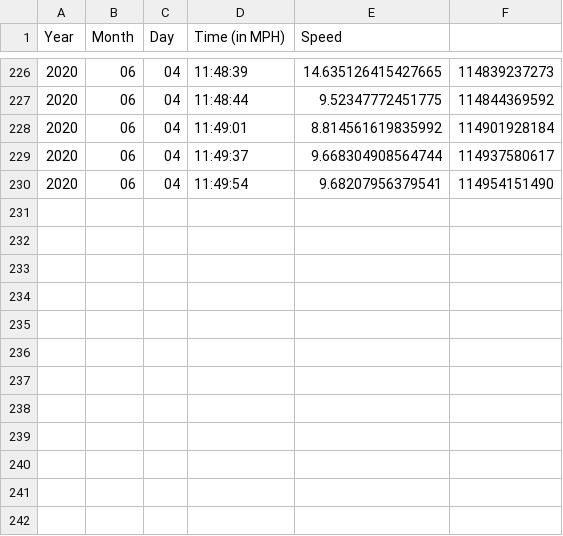
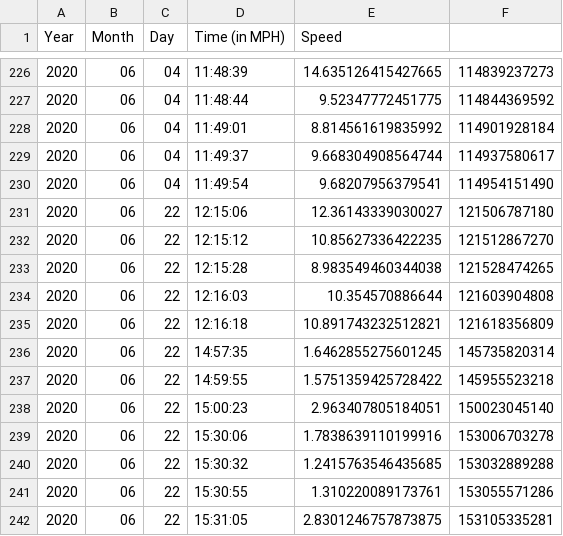
Before and after one commit to SedemQuame/Maakye_wo, a CSV file: embedded/output/log.csv, drawn as a sheet; only a part is shown, gaps mark what is left out; the diff names each change by its address in the sheet, - before the commit and + after, or states it on an @@ line.

```diff
--- a/embedded/output/log.csv
+++ b/embedded/output/log.csv
+row 231: 2020 | 06 | 22 | 12:15:06 | 12.36143339030027 | 121506787180
+row 232: 2020 | 06 | 22 | 12:15:12 | 10.85627336422235 | 121512867270
+row 233: 2020 | 06 | 22 | 12:15:28 | 8.983549460344038 | 121528474265
+row 234: 2020 | 06 | 22 | 12:16:03 | 10.354570886644 | 121603904808
+row 235: 2020 | 06 | 22 | 12:16:18 | 10.891743232512821 | 121618356809
+row 236: 2020 | 06 | 22 | 14:57:35 | 1.6462855275601245 | 145735820314
+row 237: 2020 | 06 | 22 | 14:59:55 | 1.5751359425728422 | 145955523218
+row 238: 2020 | 06 | 22 | 15:00:23 | 2.963407805184051 | 150023045140
+row 239: 2020 | 06 | 22 | 15:30:06 | 1.7838639110199916 | 153006703278
+row 240: 2020 | 06 | 22 | 15:30:32 | 1.2415763546435685 | 153032889288
+row 241: 2020 | 06 | 22 | 15:30:55 | 1.310220089173761 | 153055571286
+row 242: 2020 | 06 | 22 | 15:31:05 | 2.8301246757873875 | 153105335281
```
Also changed, not shown: 10 other files.
